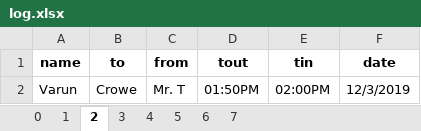
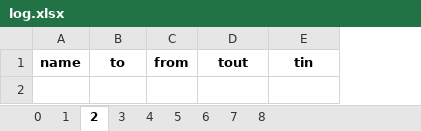
Before and after one commit to Kieran1494/Inventory, an Excel workbook: log.xlsx, sheet 2, drawn as a sheet; values as stored, in another font and other column widths than the file's, no borders; the diff names each change by its address in the sheet, - before the commit and + after, or states it on an @@ line.

```diff
--- a/log.xlsx (sheet 2)
+++ b/log.xlsx (sheet 2)
+sheet tab: 8
-column F, row 1: date
-row 2: Varun | Crowe | Mr. T | 01:50PM | 02:00PM | 12/3/2019
```
Also changed, not shown: sheet 0, sheet 4, sheet 6, sheet 1, sheet 3, sheet 5, 1 more sheet, 7 other files.
